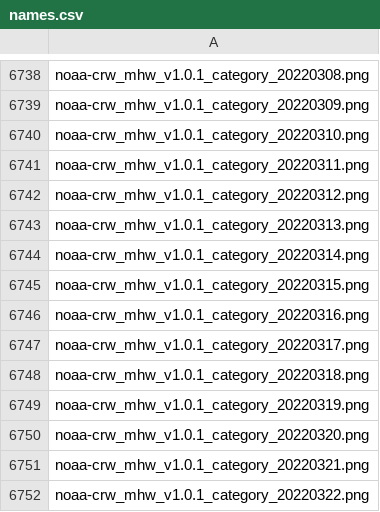
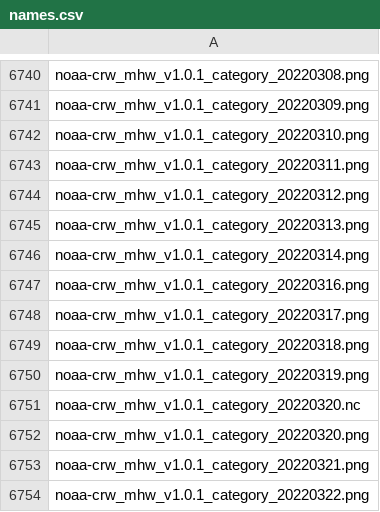
Before and after one commit to HakaiInstitute/ssta_images, a CSV file: dist/names.csv, drawn as a sheet; only a part is shown, gaps mark what is left out; removed rows and columns are numbered as before the commit, all else as after; the diff covers the shown part only; the diff names each change by its address in the sheet, - before the commit and + after, or states it on an @@ line.

```diff
--- a/dist/names.csv
+++ b/dist/names.csv
-row 6745: noaa-crw_mhw_v1.0.1_category_20220315.png
+row 6751: noaa-crw_mhw_v1.0.1_category_20220320.nc
```
Also changed, not shown: 11 added rows, 20 removed rows and 2 edited cells elsewhere in this file, static/names.csv, 57 other files.
